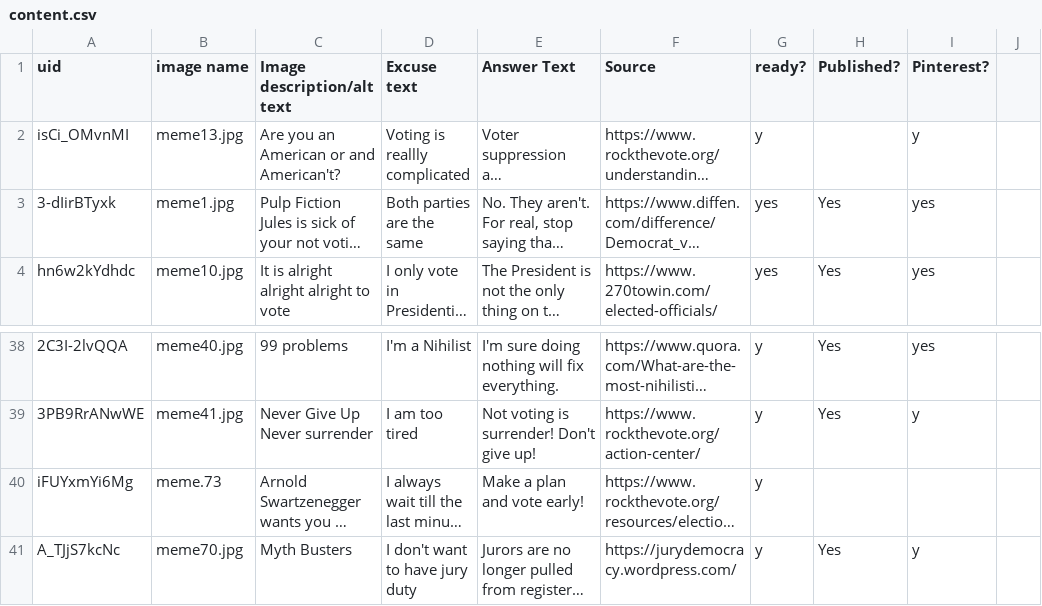
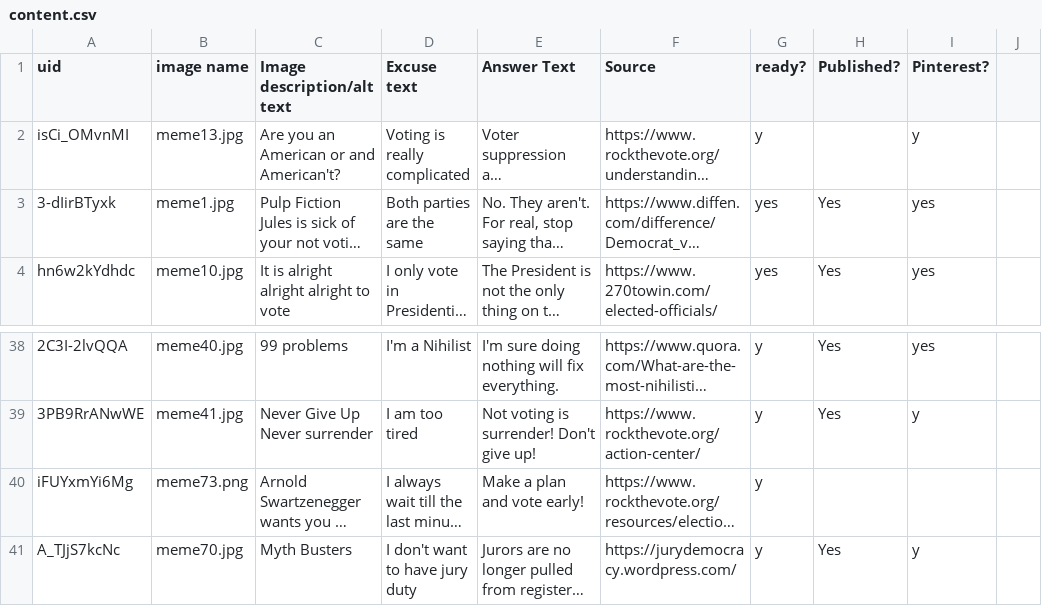
Before and after one commit to sawall/whatisyourexcuse, a CSV file: content.csv, drawn as a sheet; only a part is shown, gaps mark what is left out; long unchanged cells end in …; the diff names each change by its address in the sheet, - before the commit and + after, or states it on an @@ line.

Commit message:
fixes to content

```diff
--- a/content.csv
+++ b/content.csv
-D2 (Excuse text): Voting is reallly complicated
+D2 (Excuse text): Voting is really complicated
-B40 (image name): meme.73
+B40 (image name): meme73.png
```
